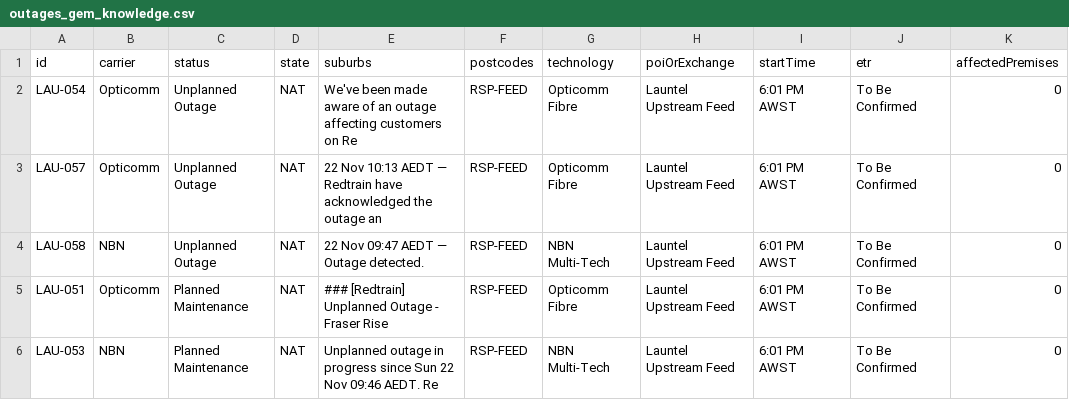
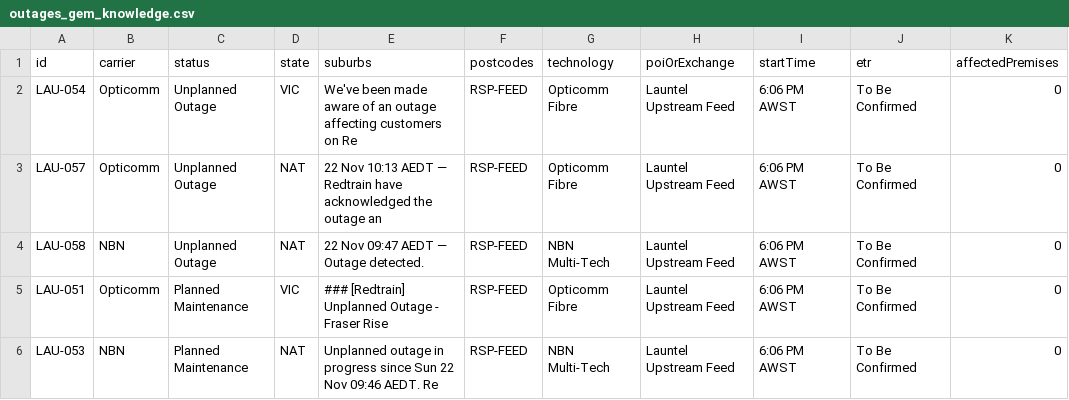
Before and after one commit to BrockjkGH1/aus-outage-monitor, a CSV file: outages_gem_knowledge.csv, drawn as a sheet; only a part is shown; the diff names each change by its address in the sheet, - before the commit and + after, or states it on an @@ line.

Commit message:
Hourly outage data refresh

```diff
--- a/outages_gem_knowledge.csv
+++ b/outages_gem_knowledge.csv
-D2 (state): NAT
+D2 (state): VIC
-I2:I6 (startTime): 6:01 PM AWST
+I2:I6 (startTime): 6:06 PM AWST
-D5 (state): NAT
+D5 (state): VIC
```
Also changed, not shown: 1 other file.
